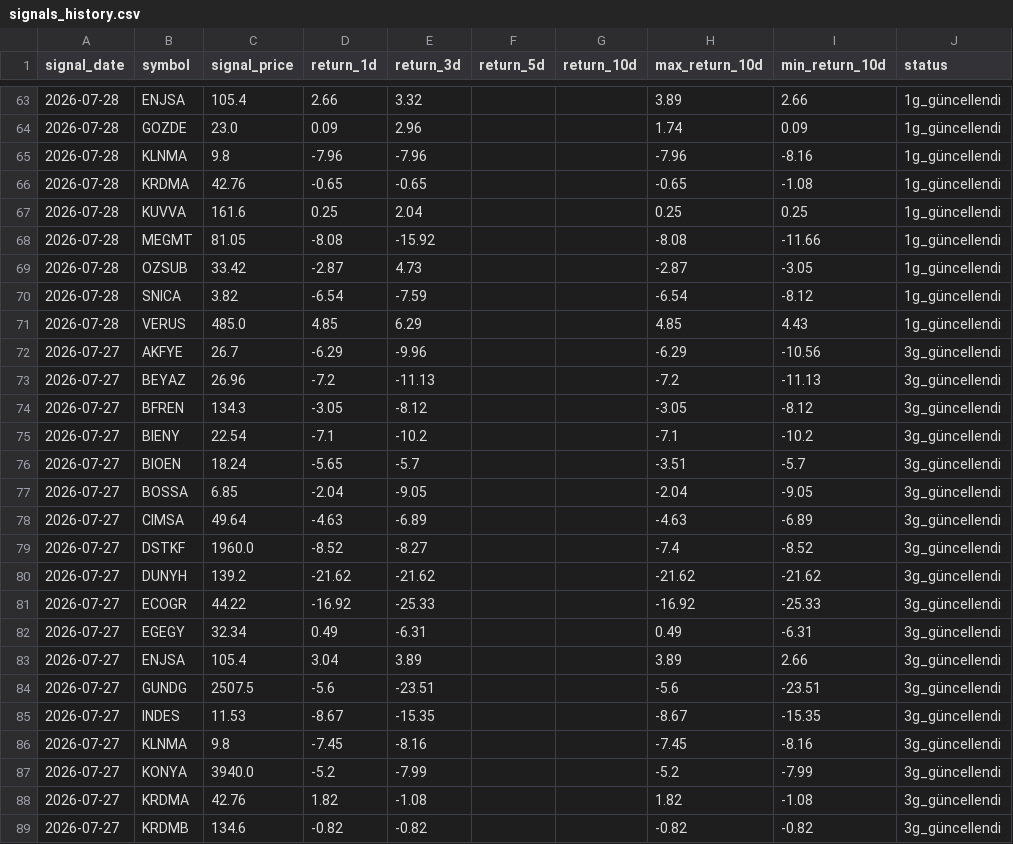
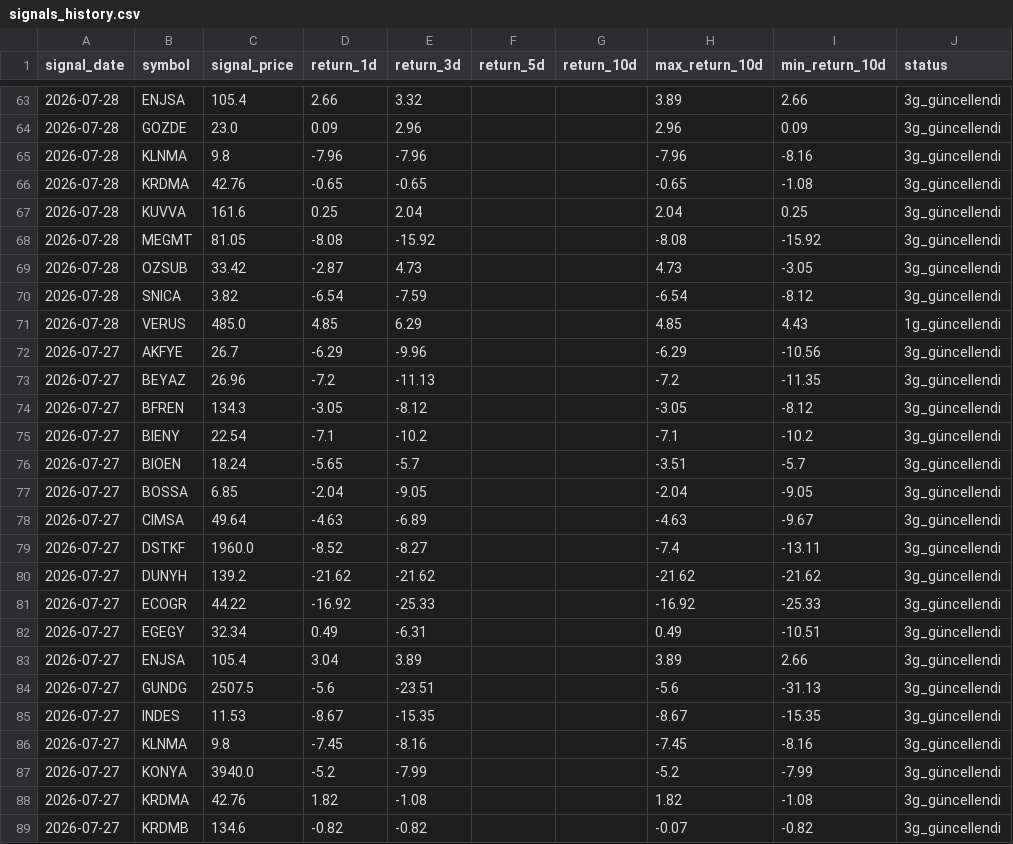
Before and after one commit to swcydsqzjb-bit/bist-bot, a CSV file: signals_history.csv, drawn as a sheet; only a part is shown, gaps mark what is left out; the diff covers the shown part only.

Commit message:
Performans geçmişini güncelle

```diff
--- a/signals_history.csv
+++ b/signals_history.csv
@@ -63,12 +63,12 @@
-2026-07-28,ENJSA,105.4,2.66,3.32,,,3.89,2.66,1g_güncellendi
-2026-07-28,GOZDE,23.0,0.09,2.96,,,1.74,0.09,1g_güncellendi
-2026-07-28,KLNMA,9.8,-7.96,-7.96,,,-7.96,-8.16,1g_güncellendi
-2026-07-28,KRDMA,42.76,-0.65,-0.65,,,-0.65,-1.08,1g_güncellendi
-2026-07-28,KUVVA,161.6,0.25,2.04,,,0.25,0.25,1g_güncellendi
-2026-07-28,MEGMT,81.05,-8.08,-15.92,,,-8.08,-11.66,1g_güncellendi
-2026-07-28,OZSUB,33.42,-2.87,4.73,,,-2.87,-3.05,1g_güncellendi
-2026-07-28,SNICA,3.82,-6.54,-7.59,,,-6.54,-8.12,1g_güncellendi
+2026-07-28,ENJSA,105.4,2.66,3.32,,,3.89,2.66,3g_güncellendi
+2026-07-28,GOZDE,23.0,0.09,2.96,,,2.96,0.09,3g_güncellendi
+2026-07-28,KLNMA,9.8,-7.96,-7.96,,,-7.96,-8.16,3g_güncellendi
+2026-07-28,KRDMA,42.76,-0.65,-0.65,,,-0.65,-1.08,3g_güncellendi
+2026-07-28,KUVVA,161.6,0.25,2.04,,,2.04,0.25,3g_güncellendi
+2026-07-28,MEGMT,81.05,-8.08,-15.92,,,-8.08,-15.92,3g_güncellendi
+2026-07-28,OZSUB,33.42,-2.87,4.73,,,4.73,-3.05,3g_güncellendi
+2026-07-28,SNICA,3.82,-6.54,-7.59,,,-6.54,-8.12,3g_güncellendi
 2026-07-28,VERUS,485.0,4.85,6.29,,,4.85,4.43,1g_güncellendi
 2026-07-27,AKFYE,26.7,-6.29,-9.96,,,-6.29,-10.56,3g_güncellendi
-2026-07-27,BEYAZ,26.96,-7.2,-11.13,,,-7.2,-11.13,3g_güncellendi
+2026-07-27,BEYAZ,26.96,-7.2,-11.13,,,-7.2,-11.35,3g_güncellendi
 2026-07-27,BFREN,134.3,-3.05,-8.12,,,-3.05,-8.12,3g_güncellendi
@@ -77,9 +77,9 @@
 2026-07-27,BOSSA,6.85,-2.04,-9.05,,,-2.04,-9.05,3g_güncellendi
-2026-07-27,CIMSA,49.64,-4.63,-6.89,,,-4.63,-6.89,3g_güncellendi
-2026-07-27,DSTKF,1960.0,-8.52,-8.27,,,-7.4,-8.52,3g_güncellendi
+2026-07-27,CIMSA,49.64,-4.63,-6.89,,,-4.63,-9.67,3g_güncellendi
+2026-07-27,DSTKF,1960.0,-8.52,-8.27,,,-7.4,-13.11,3g_güncellendi
 2026-07-27,DUNYH,139.2,-21.62,-21.62,,,-21.62,-21.62,3g_güncellendi
 2026-07-27,ECOGR,44.22,-16.92,-25.33,,,-16.92,-25.33,3g_güncellendi
-2026-07-27,EGEGY,32.34,0.49,-6.31,,,0.49,-6.31,3g_güncellendi
+2026-07-27,EGEGY,32.34,0.49,-6.31,,,0.49,-10.51,3g_güncellendi
 2026-07-27,ENJSA,105.4,3.04,3.89,,,3.89,2.66,3g_güncellendi
-2026-07-27,GUNDG,2507.5,-5.6,-23.51,,,-5.6,-23.51,3g_güncellendi
+2026-07-27,GUNDG,2507.5,-5.6,-23.51,,,-5.6,-31.13,3g_güncellendi
 2026-07-27,INDES,11.53,-8.67,-15.35,,,-8.67,-15.35,3g_güncellendi
@@ -88,2 +88,2 @@
 2026-07-27,KRDMA,42.76,1.82,-1.08,,,1.82,-1.08,3g_güncellendi
-2026-07-27,KRDMB,134.6,-0.82,-0.82,,,-0.82,-0.82,3g_güncellendi
+2026-07-27,KRDMB,134.6,-0.82,-0.82,,,-0.07,-0.82,3g_güncellendi
```
Also changed, not shown: 117 edited cells elsewhere in this file.
